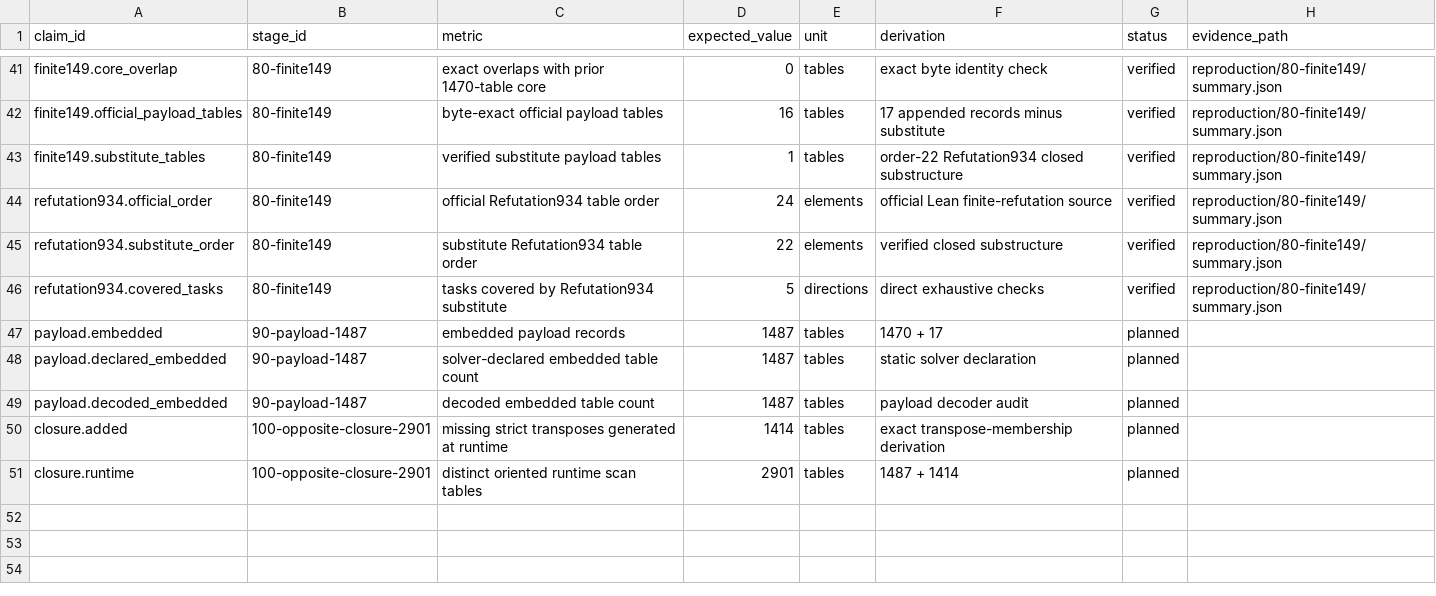
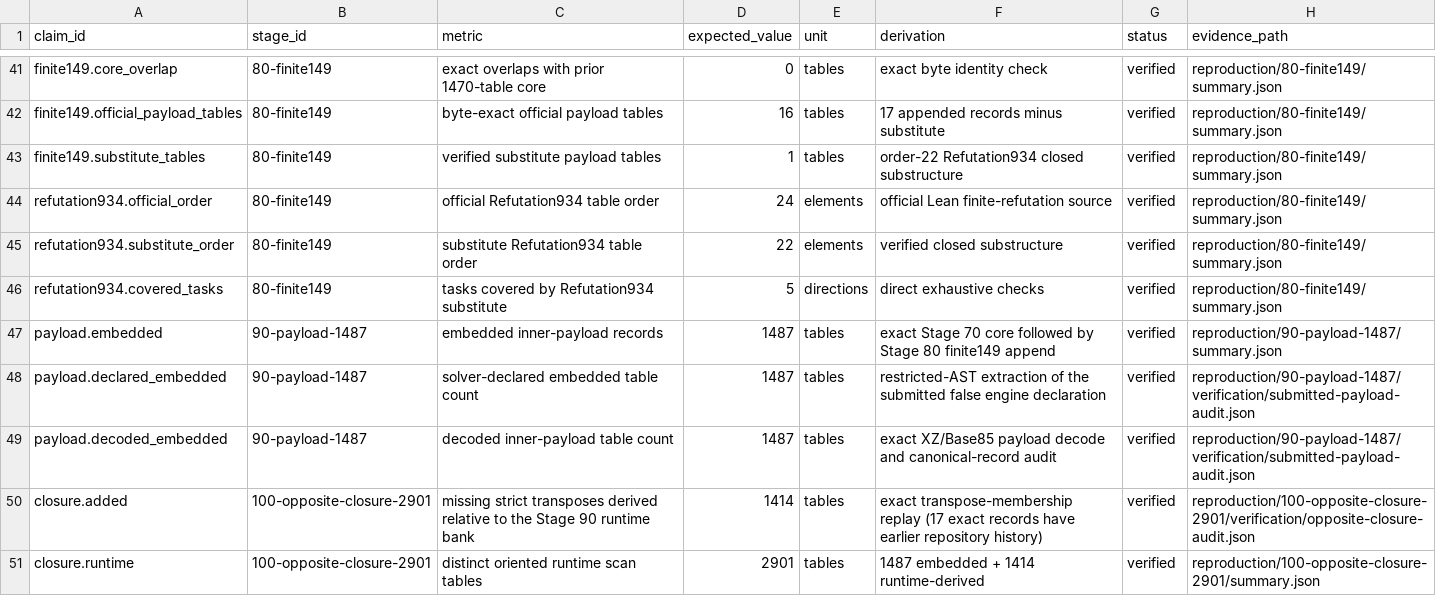
Before and after one commit to YanbiaoLab/finite-countermodel-bank, a CSV file: CLAIMS.csv, drawn as a sheet; only a part is shown, gaps mark what is left out.

Commit message:
Add PR4 payload and opposite-closure reproduction

```diff
--- a/CLAIMS.csv
+++ b/CLAIMS.csv
@@ -46,6 +46,6 @@ refutation934.substitute_order,80-finite149,substitute Refutation934 table order
 refutation934.covered_tasks,80-finite149,tasks covered by Refutation934 substitute,5,directions,direct exhaustive checks,verified,reproduction/80-finite149/summary.json
-payload.embedded,90-payload-1487,embedded payload records,1487,tables,1470 + 17,planned,
-payload.declared_embedded,90-payload-1487,solver-declared embedded table count,1487,tables,static solver declaration,planned,
-payload.decoded_embedded,90-payload-1487,decoded embedded table count,1487,tables,payload decoder audit,planned,
-closure.added,100-opposite-closure-2901,missing strict transposes generated at runtime,1414,tables,exact transpose-membership derivation,planned,
-closure.runtime,100-opposite-closure-2901,distinct oriented runtime scan tables,2901,tables,1487 + 1414,planned,
+payload.embedded,90-payload-1487,embedded inner-payload records,1487,tables,exact Stage 70 core followed by Stage 80 finite149 append,verified,reproduction/90-payload-1487/summary.json
+payload.declared_embedded,90-payload-1487,solver-declared embedded table count,1487,tables,restricted-AST extraction of the submitted false engine declaration,verified,reproduction/90-payload-1487/verification/submitted-payload-audit.json
+payload.decoded_embedded,90-payload-1487,decoded inner-payload table count,1487,tables,exact XZ/Base85 payload decode and canonical-record audit,verified,reproduction/90-payload-1487/verification/submitted-payload-audit.json
+closure.added,100-opposite-closure-2901,missing strict transposes derived relative to the Stage 90 runtime bank,1414,tables,exact transpose-membership replay (17 exact records have earlier repository history),verified,reproduction/100-opposite-closure-2901/verification/opposite-closure-audit.json
+closure.runtime,100-opposite-closure-2901,distinct oriented runtime scan tables,2901,tables,1487 embedded + 1414 runtime-derived,verified,reproduction/100-opposite-closure-2901/summary.json
```
Also changed, not shown: 36 other files.
